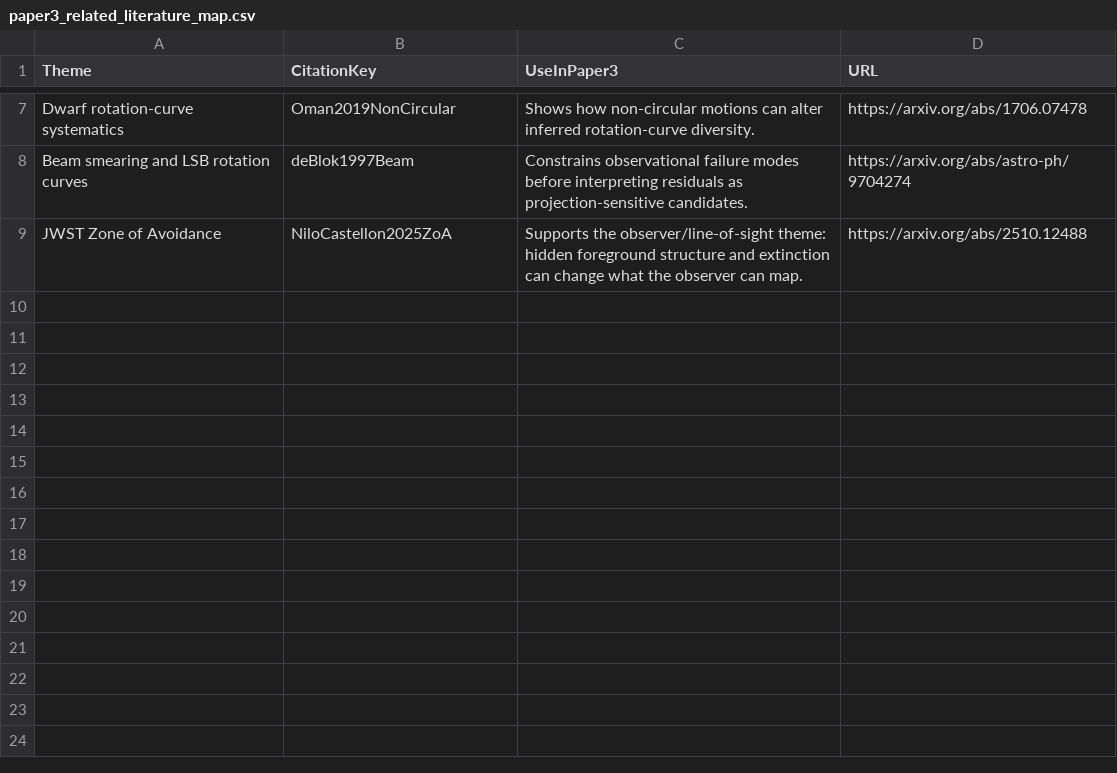
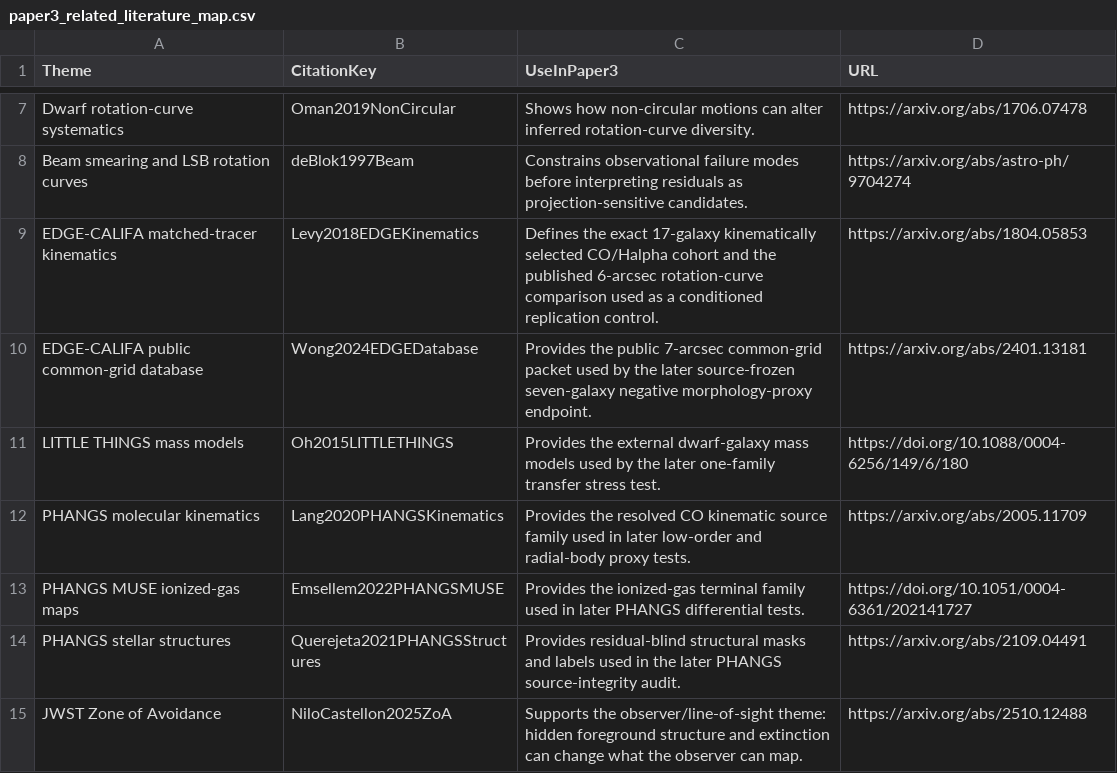
Before and after one commit to tau-core-research/sparc-residual-disturbance-paper3, a CSV file: studies/sparc_taucore_residual_signal_v01/packet_v01_seed/paper3_related_literature_map.csv, drawn as a sheet; only a part is shown, gaps mark what is left out; the diff names each change by its address in the sheet, - before the commit and + after, or states it on an @@ line.

```diff
--- a/studies/sparc_taucore_residual_signal_v01/packet_v01_seed/paper3_related_literature_map.csv
+++ b/studies/sparc_taucore_residual_signal_v01/packet_v01_seed/paper3_related_literature_map.csv
+row 9: EDGE-CALIFA matched-tracer kinematics | Levy2018EDGEKinematics | Defines the exact 17-galaxy kinematically selected CO/Halpha cohort and the published 6-arcsec rotation-curve comparison used as a conditioned replication control. | https://arxiv.org/abs/1804.05853
+row 10: EDGE-CALIFA public common-grid database | Wong2024EDGEDatabase | Provides the public 7-arcsec common-grid packet used by the later source-frozen seven-galaxy negative morphology-proxy endpoint. | https://arxiv.org/abs/2401.13181
+row 11: LITTLE THINGS mass models | Oh2015LITTLETHINGS | Provides the external dwarf-galaxy mass models used by the later one-family transfer stress test. | https://doi.org/10.1088/0004-6256/149/6/180
+row 12: PHANGS molecular kinematics | Lang2020PHANGSKinematics | Provides the resolved CO kinematic source family used in later low-order and radial-body proxy tests. | https://arxiv.org/abs/2005.11709
+row 13: PHANGS MUSE ionized-gas maps | Emsellem2022PHANGSMUSE | Provides the ionized-gas terminal family used in later PHANGS differential tests. | https://doi.org/10.1051/0004-6361/202141727
+row 14: PHANGS stellar structures | Querejeta2021PHANGSStructures | Provides residual-blind structural masks and labels used in the later PHANGS source-integrity audit. | https://arxiv.org/abs/2109.04491
```
Also changed, not shown: studies/sparc_taucore_residual_signal_v01/packet_v01_seed/paper3_claim_boundary.csv, studies/sparc_taucore_residual_signal_v01/packet_v01_seed/paper3_next_gate.csv, 22 other files.
